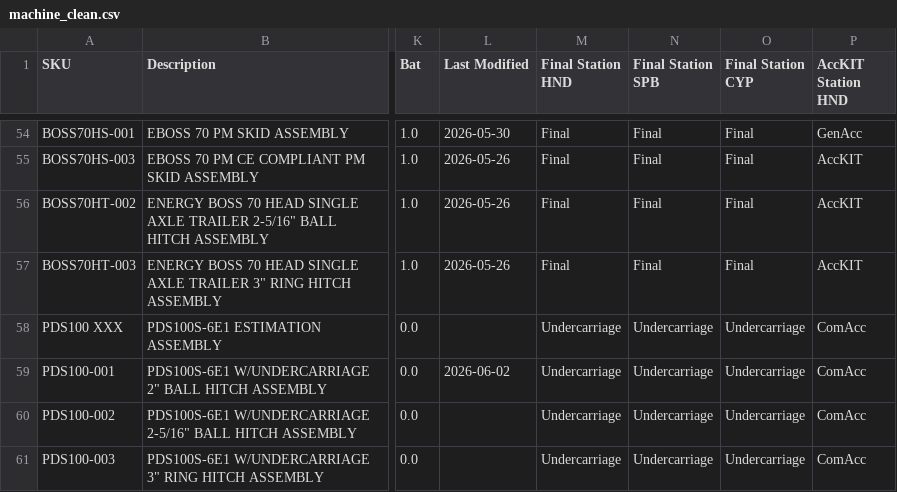
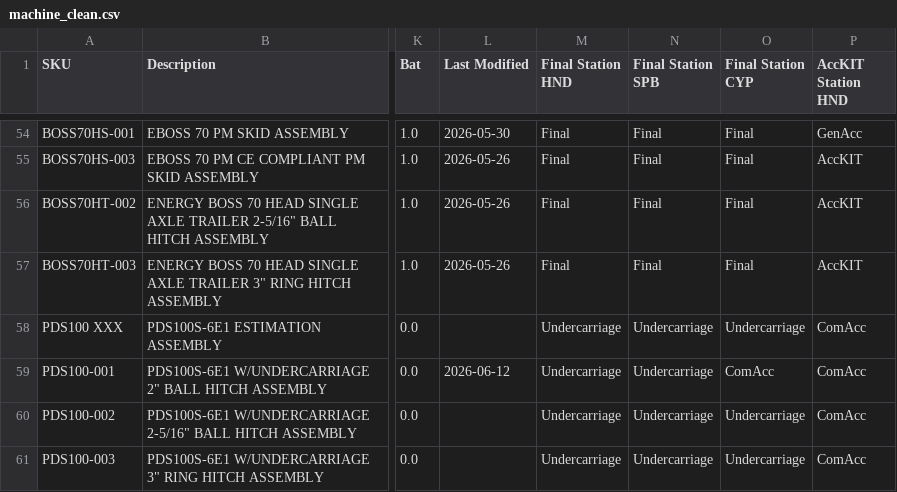
Before and after one commit to tritoan156/labor_model, a CSV file: data/machine_clean.csv, drawn as a sheet; only a part is shown, gaps mark what is left out; the diff covers the shown part only; the diff names each change by its address in the sheet, - before the commit and + after, or states it on an @@ line.

Commit message:
Update machine catalog via app (8 cells)

```diff
--- a/data/machine_clean.csv
+++ b/data/machine_clean.csv
-L59 (Last Modified): 2026-06-02
+L59 (Last Modified): 2026-06-12
-O59 (Final Station CYP): Undercarriage
+O59 (Final Station CYP): ComAcc
```
Also changed, not shown: 14 edited cells elsewhere in this file.
